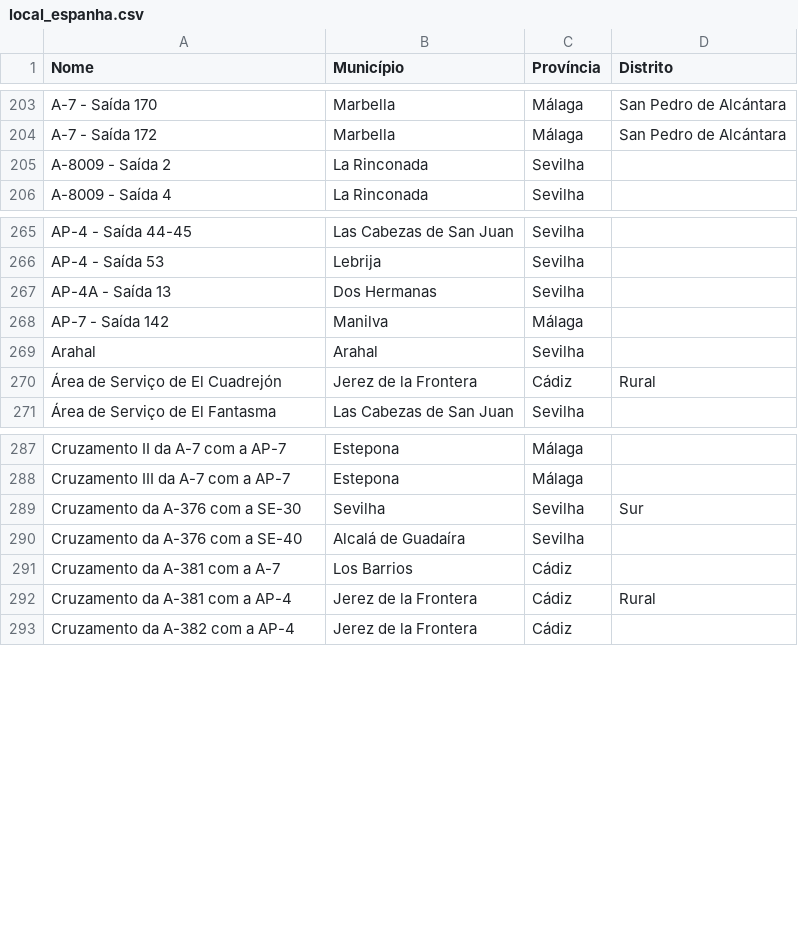
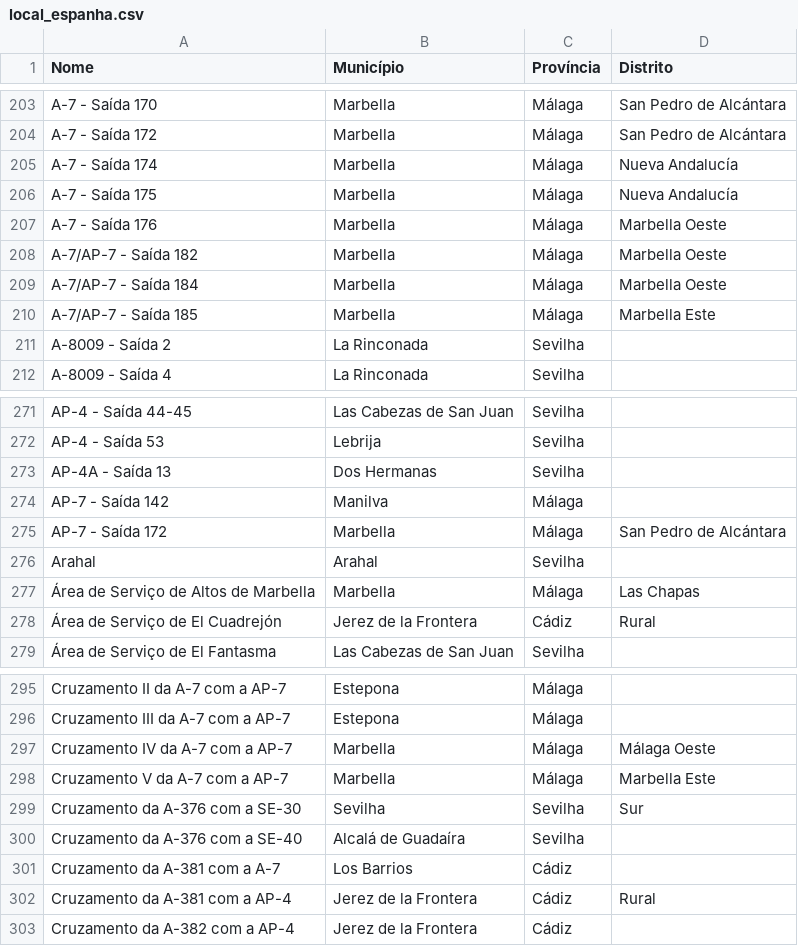
Before and after one commit to migueldgoncalves/Viajar, a CSV file: src/viajar/base_dados/local_espanha.csv, drawn as a sheet; only a part is shown, gaps mark what is left out.

```diff
--- a/src/viajar/base_dados/local_espanha.csv
+++ b/src/viajar/base_dados/local_espanha.csv
@@ -204,2 +204,8 @@ A-7 - Saída 170,Marbella,Málaga,San Pedro de Alcántara
 A-7 - Saída 172,Marbella,Málaga,San Pedro de Alcántara
+A-7 - Saída 174,Marbella,Málaga,Nueva Andalucía
+A-7 - Saída 175,Marbella,Málaga,Nueva Andalucía
+A-7 - Saída 176,Marbella,Málaga,Marbella Oeste
+A-7/AP-7 - Saída 182,Marbella,Málaga,Marbella Oeste
+A-7/AP-7 - Saída 184,Marbella,Málaga,Marbella Oeste
+A-7/AP-7 - Saída 185,Marbella,Málaga,Marbella Este
 A-8009 - Saída 2,La Rinconada,Sevilha,
@@ -268,3 +274,5 @@ AP-4A - Saída 13,Dos Hermanas,Sevilha,
 AP-7 - Saída 142,Manilva,Málaga,
+AP-7 - Saída 172,Marbella,Málaga,San Pedro de Alcántara
 Arahal,Arahal,Sevilha,
+Área de Serviço de Altos de Marbella,Marbella,Málaga,Las Chapas
 Área de Serviço de El Cuadrejón,Jerez de la Frontera,Cádiz,Rural
@@ -288,2 +296,4 @@ Cruzamento II da A-7 com a AP-7,Estepona,Málaga,
 Cruzamento III da A-7 com a AP-7,Estepona,Málaga,
+Cruzamento IV da A-7 com a AP-7,Marbella,Málaga,Málaga Oeste
+Cruzamento V da A-7 com a AP-7,Marbella,Málaga,Marbella Este
 Cruzamento da A-376 com a SE-30,Sevilha,Sevilha,Sur
```
Also changed, not shown: src/viajar/base_dados/destino.csv, src/viajar/base_dados/ligacao.csv, 1 other file.
